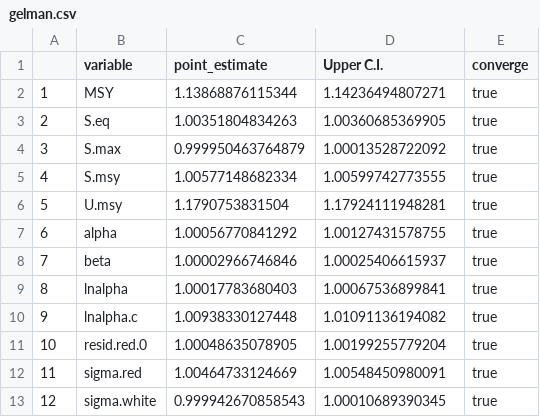
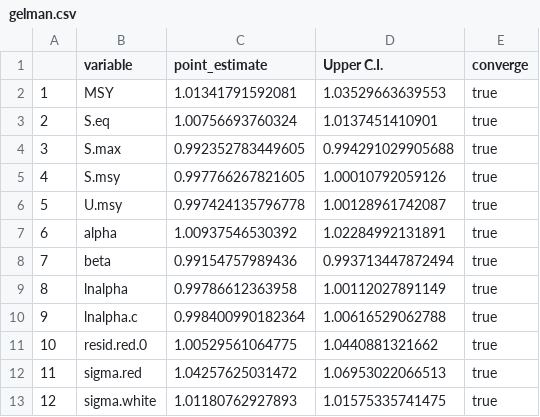
Before and after one commit to commfish/Coghill_sockeye, a CSV file: output/rjags_Full_BaseCase/gelman.csv, drawn as a sheet.

```diff
--- a/output/rjags_Full_BaseCase/gelman.csv
+++ b/output/rjags_Full_BaseCase/gelman.csv
@@ -1,13 +1,13 @@
 "","variable","point_estimate","Upper C.I.","converge"
-"1","MSY",1.13868876115344,1.14236494807271,"true"
-"2","S.eq",1.00351804834263,1.00360685369905,"true"
-"3","S.max",0.999950463764879,1.00013528722092,"true"
-"4","S.msy",1.00577148682334,1.00599742773555,"true"
-"5","U.msy",1.1790753831504,1.17924111948281,"true"
-"6","alpha",1.00056770841292,1.00127431578755,"true"
-"7","beta",1.00002966746846,1.00025406615937,"true"
-"8","lnalpha",1.00017783680403,1.00067536899841,"true"
-"9","lnalpha.c",1.00938330127448,1.01091136194082,"true"
-"10","resid.red.0",1.00048635078905,1.00199255779204,"true"
-"11","sigma.red",1.00464733124669,1.00548450980091,"true"
-"12","sigma.white",0.999942670858543,1.00010689390345,"true"
+"1","MSY",1.01341791592081,1.03529663639553,"true"
+"2","S.eq",1.00756693760324,1.0137451410901,"true"
+"3","S.max",0.992352783449605,0.994291029905688,"true"
+"4","S.msy",0.997766267821605,1.00010792059126,"true"
+"5","U.msy",0.997424135796778,1.00128961742087,"true"
+"6","alpha",1.00937546530392,1.02284992131891,"true"
+"7","beta",0.99154757989436,0.993713447872494,"true"
+"8","lnalpha",0.99786612363958,1.00112027891149,"true"
+"9","lnalpha.c",0.998400990182364,1.00616529062788,"true"
+"10","resid.red.0",1.00529561064775,1.0440881321662,"true"
+"11","sigma.red",1.04257625031472,1.06953022066513,"true"
+"12","sigma.white",1.01180762927893,1.01575335741475,"true"
```
Also changed, not shown: output/rjags_Full_BaseCase/autocorr.csv, output/rjags_Full_BaseCase/geweke.csv, 20 other files.
